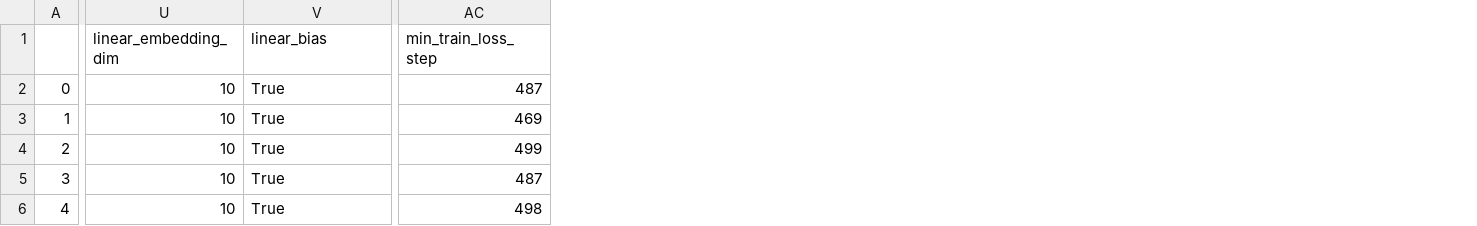
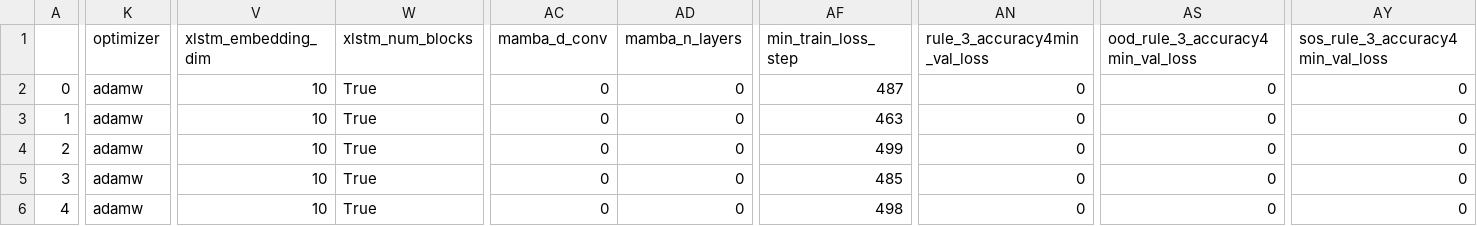
Before and after one commit to meszarosanna/rule_extrapolation, a CSV file: notebooks/cs_dyck_lstm_c9vbbut5.csv, drawn as a sheet; only a part is shown, gaps mark what is left out; addresses are those after the commit; the diff covers the shown part only; the diff names each change by its address in the sheet, - before the commit and + after, or states it on an @@ line.

```diff
--- a/notebooks/cs_dyck_lstm_c9vbbut5.csv
+++ b/notebooks/cs_dyck_lstm_c9vbbut5.csv
+column K (optimizer), rows 2-6: all adamw
+column AC (mamba_d_conv), rows 2-6: all 0
+column AD (mamba_n_layers), rows 2-6: all 0
+column AN (rule_3_accuracy4min_val_loss), rows 2-6: all 0
+column AS (ood_rule_3_accuracy4min_val_loss), rows 2-6: all 0
+column AY (sos_rule_3_accuracy4min_val_loss), rows 2-6: all 0
-V1: linear_embedding_dim
+V1: xlstm_embedding_dim
-W1: linear_bias
+W1: xlstm_num_blocks
-AF3 (min_train_loss_step): 469
+AF3 (min_train_loss_step): 463
-AF5 (min_train_loss_step): 487
+AF5 (min_train_loss_step): 485
```
Also changed, not shown: 6 edited cells elsewhere in this file, notebooks/anbn_parity_9qz5sdef.csv, notebooks/cs_dyck_6dunl50v.csv, 5 other files.
